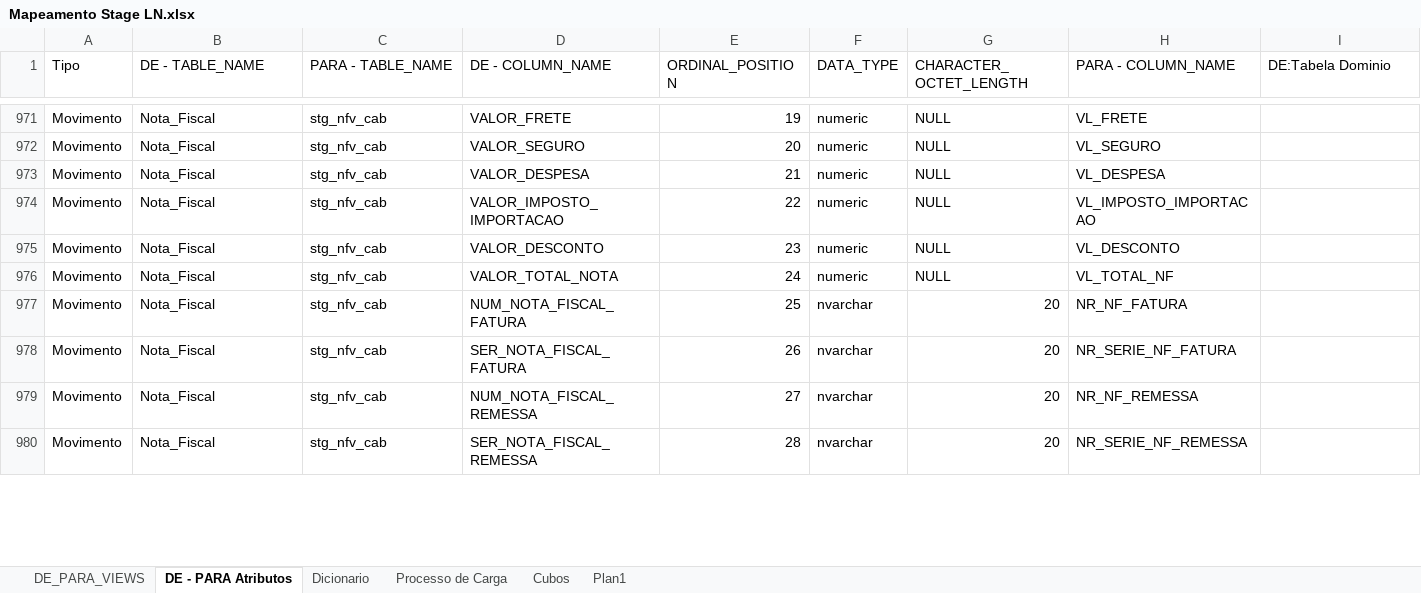
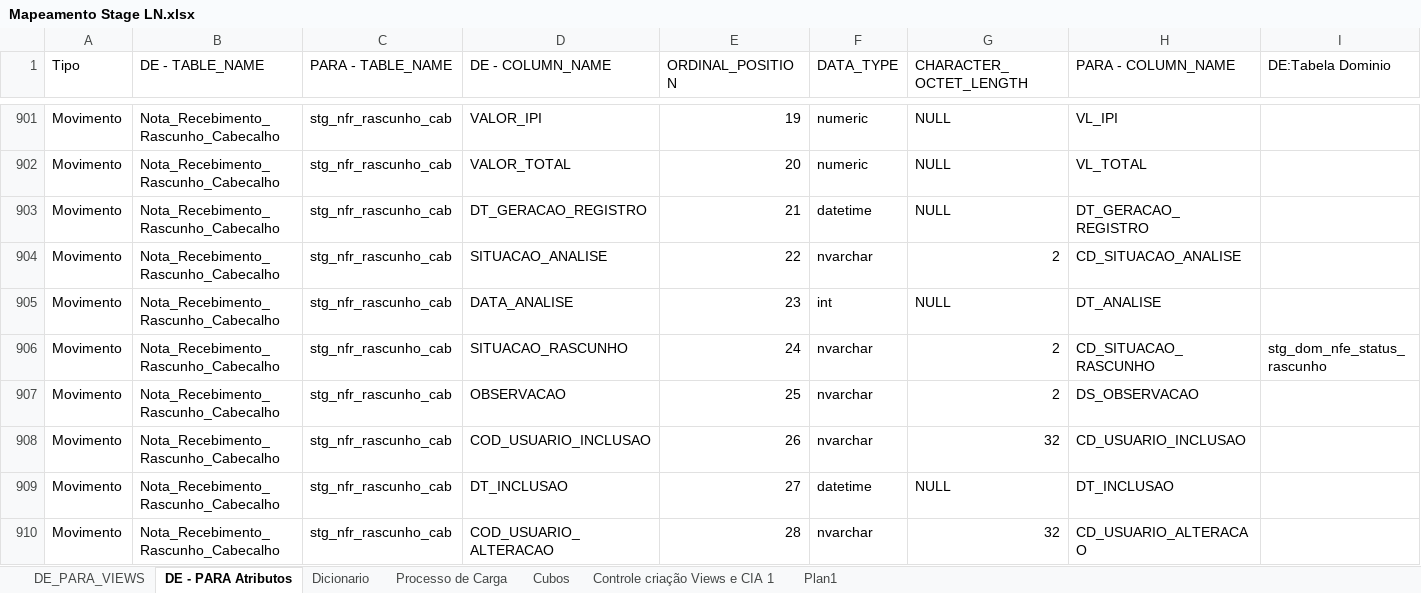
Before and after one commit to patricknaka/Nova, an Excel workbook: Documentação/Planilhas/Mapeamento Stage LN.xlsx, sheet DE - PARA Atributos, drawn as a sheet; only a part is shown, gaps mark what is left out; values as stored, in another font and other column widths than the file's, no borders; table styles not drawn; removed rows and columns are numbered as before the commit, all else as after; rows hold the shown columns only; the diff covers the shown part only; the diff names each change by its address in the sheet, - before the commit and + after, or states it on an @@ line.

```diff
--- a/Documentação/Planilhas/Mapeamento Stage LN.xlsx (sheet DE - PARA Atributos)
+++ b/Documentação/Planilhas/Mapeamento Stage LN.xlsx (sheet DE - PARA Atributos)
+sheet tab: Controle criação Views e CIA 1
-B901:B905 (DE - TABLE_NAME): Nota_Fiscal
+B901:B905 (DE - TABLE_NAME): Nota_Recebimento_Rascunho_Cabecalho
-C901:C905 (PARA - TABLE_NAME): stg_nfv_cab
+C901:C905 (PARA - TABLE_NAME): stg_nfr_rascunho_cab
-D901 (DE - COLUMN_NAME): VALOR_FRETE
+D901 (DE - COLUMN_NAME): VALOR_IPI
-H901 (PARA - COLUMN_NAME): VL_FRETE
+H901 (PARA - COLUMN_NAME): VL_IPI
-D902 (DE - COLUMN_NAME): VALOR_SEGURO
+D902 (DE - COLUMN_NAME): VALOR_TOTAL
-H902 (PARA - COLUMN_NAME): VL_SEGURO
+H902 (PARA - COLUMN_NAME): VL_TOTAL
-D903 (DE - COLUMN_NAME): VALOR_DESPESA
+D903 (DE - COLUMN_NAME): DT_GERACAO_REGISTRO
-F903 (DATA_TYPE): numeric
+F903 (DATA_TYPE): datetime
-H903 (PARA - COLUMN_NAME): VL_DESPESA
+H903 (PARA - COLUMN_NAME): DT_GERACAO_REGISTRO
-D904 (DE - COLUMN_NAME): VALOR_IMPOSTO_IMPORTACAO
+D904 (DE - COLUMN_NAME): SITUACAO_ANALISE
-F904 (DATA_TYPE): numeric
+F904 (DATA_TYPE): nvarchar
-G904 (CHARACTER_OCTET_LENGTH): NULL
+G904 (CHARACTER_OCTET_LENGTH): 2
-H904 (PARA - COLUMN_NAME): VL_IMPOSTO_IMPORTACAO
+H904 (PARA - COLUMN_NAME): CD_SITUACAO_ANALISE
-D905 (DE - COLUMN_NAME): VALOR_DESCONTO
+D905 (DE - COLUMN_NAME): DATA_ANALISE
-F905 (DATA_TYPE): numeric
+F905 (DATA_TYPE): int
-H905 (PARA - COLUMN_NAME): VL_DESCONTO
+H905 (PARA - COLUMN_NAME): DT_ANALISE
@@ row 976 hidden: Movimento | Nota_Fiscal | stg_nfv_cab | VALOR_TOTAL_NOTA | 24 | numeric | NULL | VL_TOTAL_NF @@
@@ row 906 unhidden: Movimento | Nota_Recebimento_Rascunho_Cabecalho | stg_nfr_rascunho_cab | SITUACAO_RASCUNHO | 24 | nvarchar | 2 | CD_SITUACAO_RASCUNHO | stg_dom_nfe_status_rascunho @@
-B907:B910 (DE - TABLE_NAME): Nota_Fiscal
+B907:B910 (DE - TABLE_NAME): Nota_Recebimento_Rascunho_Cabecalho
-C907:C910 (PARA - TABLE_NAME): stg_nfv_cab
+C907:C910 (PARA - TABLE_NAME): stg_nfr_rascunho_cab
-D907 (DE - COLUMN_NAME): NUM_NOTA_FISCAL_FATURA
+D907 (DE - COLUMN_NAME): OBSERVACAO
-G907 (CHARACTER_OCTET_LENGTH): 20
+G907 (CHARACTER_OCTET_LENGTH): 2
-H907 (PARA - COLUMN_NAME): NR_NF_FATURA
+H907 (PARA - COLUMN_NAME): DS_OBSERVACAO
-D908 (DE - COLUMN_NAME): SER_NOTA_FISCAL_FATURA
+D908 (DE - COLUMN_NAME): COD_USUARIO_INCLUSAO
-G908 (CHARACTER_OCTET_LENGTH): 20
+G908 (CHARACTER_OCTET_LENGTH): 32
-H908 (PARA - COLUMN_NAME): NR_SERIE_NF_FATURA
+H908 (PARA - COLUMN_NAME): CD_USUARIO_INCLUSAO
-D909 (DE - COLUMN_NAME): NUM_NOTA_FISCAL_REMESSA
+D909 (DE - COLUMN_NAME): DT_INCLUSAO
-F909 (DATA_TYPE): nvarchar
+F909 (DATA_TYPE): datetime
-G909 (CHARACTER_OCTET_LENGTH): 20
+G909 (CHARACTER_OCTET_LENGTH): NULL
-H909 (PARA - COLUMN_NAME): NR_NF_REMESSA
+H909 (PARA - COLUMN_NAME): DT_INCLUSAO
-D910 (DE - COLUMN_NAME): SER_NOTA_FISCAL_REMESSA
+D910 (DE - COLUMN_NAME): COD_USUARIO_ALTERACAO
-G910 (CHARACTER_OCTET_LENGTH): 20
+G910 (CHARACTER_OCTET_LENGTH): 32
-H910 (PARA - COLUMN_NAME): NR_SERIE_NF_REMESSA
+H910 (PARA - COLUMN_NAME): CD_USUARIO_ALTERACAO
```
Also changed, not shown: 21 hidden or unhidden rows and 123 edited cells elsewhere in this sheet, 27 other files.
